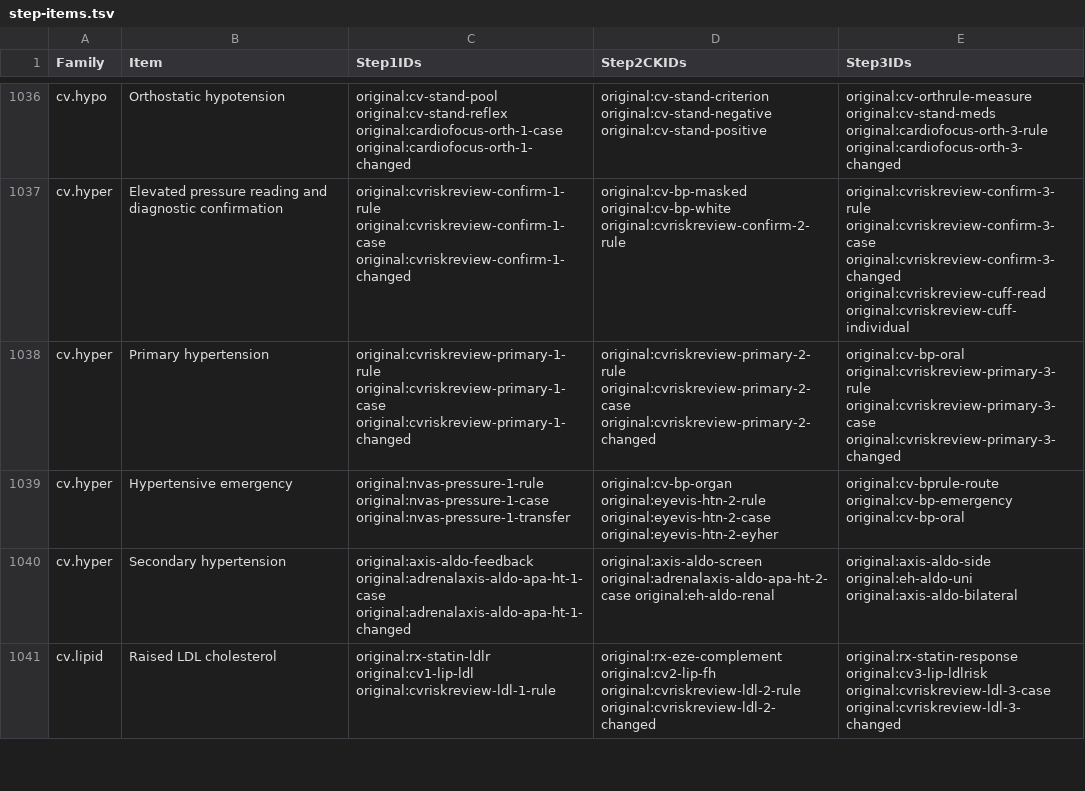
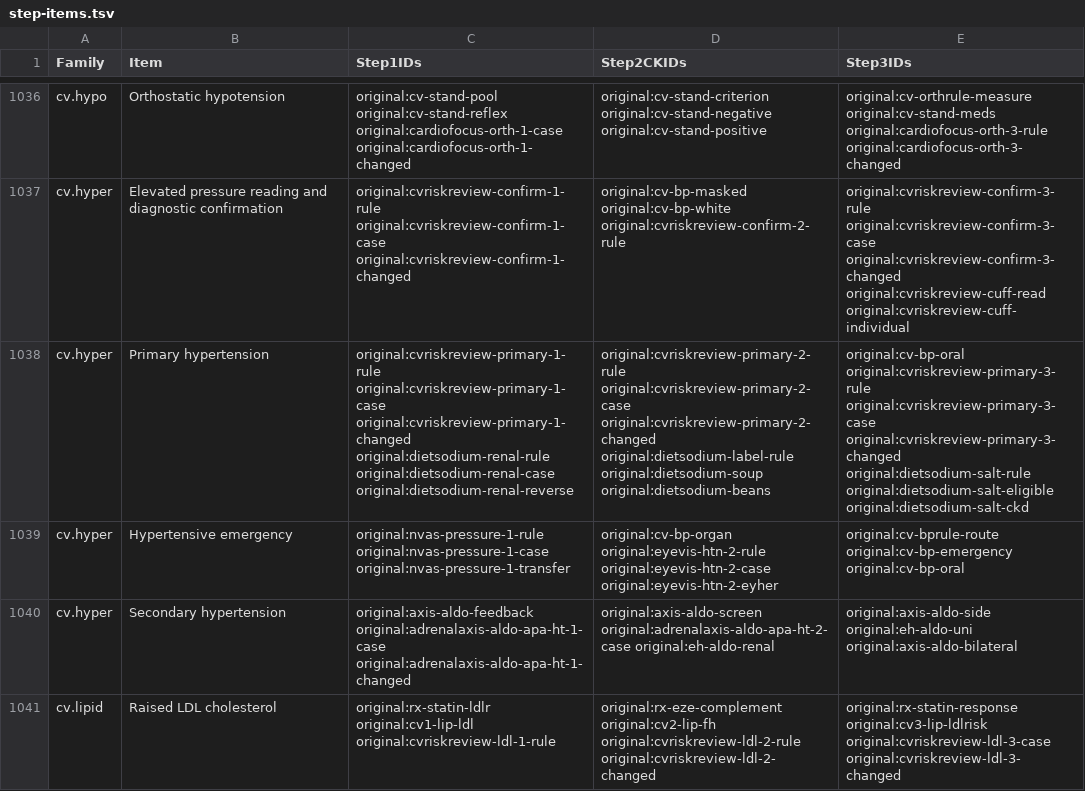
Before and after one commit to bionicles/anki, a TSV file: decks/mcat-usmle/step-items.tsv, drawn as a sheet; only a part is shown, gaps mark what is left out; the diff names each change by its address in the sheet, - before the commit and + after, or states it on an @@ line.

```diff
--- a/decks/mcat-usmle/step-items.tsv
+++ b/decks/mcat-usmle/step-items.tsv
-C1038 (Step1IDs): …original:cvriskreview-primary-1-case original:cvriskreview-primary-1-changed
+C1038 (Step1IDs): …original:cvriskreview-primary-1-case original:cvriskreview-primary-1-changed original:dietsodium-renal-rule original:dietsodium-renal-case original:dietsodium-renal-reverse
-D1038 (Step2CKIDs): …original:cvriskreview-primary-2-case original:cvriskreview-primary-2-changed
+D1038 (Step2CKIDs): …original:cvriskreview-primary-2-case original:cvriskreview-primary-2-changed original:dietsodium-label-rule original:dietsodium-soup original:dietsodium-beans
-E1038 (Step3IDs): …original:cvriskreview-primary-3-case original:cvriskreview-primary-3-changed
+E1038 (Step3IDs): …original:cvriskreview-primary-3-case original:cvriskreview-primary-3-changed original:dietsodium-salt-rule original:dietsodium-salt-eligible original:dietsodium-salt-ckd
```
Also changed, not shown: decks/mcat-usmle/mcat-transfer.tsv, decks/mcat-usmle/step-families.tsv, 20 other files.
